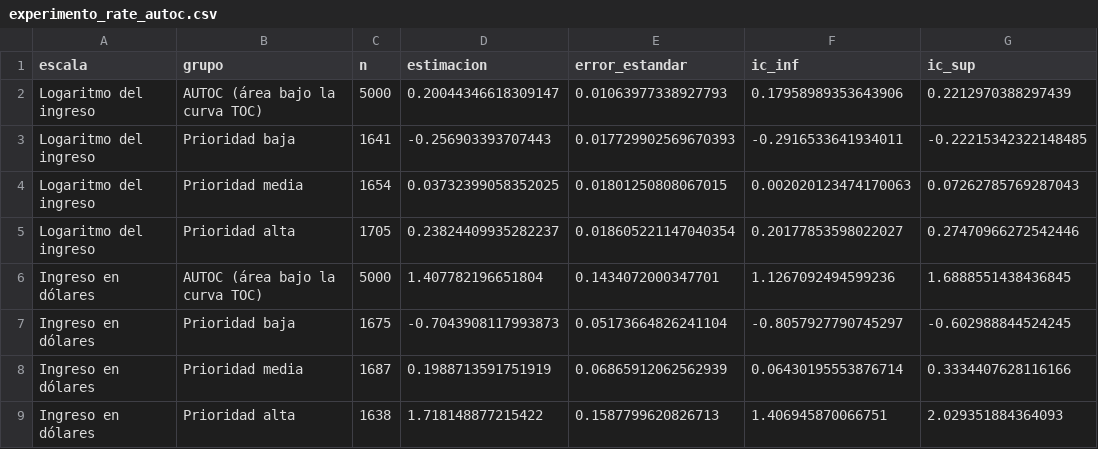
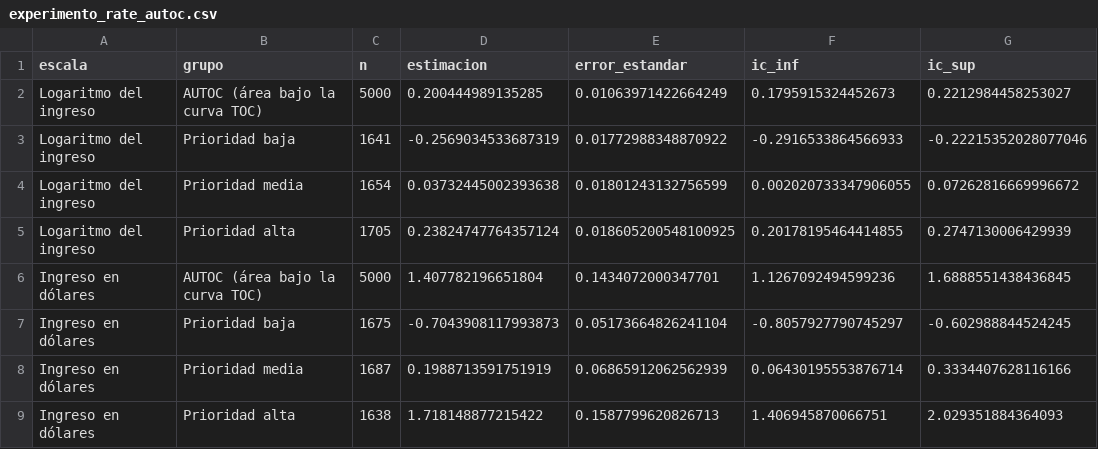
Before and after one commit to talleres-ECON3785/taller_02, a CSV file: 03_Resultados/Tablas/12_heterogeneidad_experimento/experimento_rate_autoc.csv, drawn as a sheet.

```diff
--- a/03_Resultados/Tablas/12_heterogeneidad_experimento/experimento_rate_autoc.csv
+++ b/03_Resultados/Tablas/12_heterogeneidad_experimento/experimento_rate_autoc.csv
@@ -1,6 +1,6 @@
 escala,grupo,n,estimacion,error_estandar,ic_inf,ic_sup
-Logaritmo del ingreso,AUTOC (área bajo la curva TOC),5000,0.20044346618309147,0.01063977338927793,0.17958989353643906,0.2212970388297439
-Logaritmo del ingreso,Prioridad baja,1641,-0.256903393707443,0.017729902569670393,-0.2916533641934011,-0.22215342322148485
-Logaritmo del ingreso,Prioridad media,1654,0.03732399058352025,0.01801250808067015,0.002020123474170063,0.07262785769287043
-Logaritmo del ingreso,Prioridad alta,1705,0.23824409935282237,0.018605221147040354,0.20177853598022027,0.27470966272542446
+Logaritmo del ingreso,AUTOC (área bajo la curva TOC),5000,0.200444989135285,0.01063971422664249,0.1795915324452673,0.2212984458253027
+Logaritmo del ingreso,Prioridad baja,1641,-0.2569034533687319,0.01772988348870922,-0.2916533864566933,-0.22215352028077046
+Logaritmo del ingreso,Prioridad media,1654,0.03732445002393638,0.01801243132756599,0.002020733347906055,0.07262816669996672
+Logaritmo del ingreso,Prioridad alta,1705,0.23824747764357124,0.018605200548100925,0.20178195464414855,0.2747130006429939
 Ingreso en dólares,AUTOC (área bajo la curva TOC),5000,1.407782196651804,0.1434072000347701,1.1267092494599236,1.6888551438436845
```
Also changed, not shown: 03_Resultados/Tablas/12_heterogeneidad_experimento/experimento_ate_lineal_vs_bosque.csv, 03_Resultados/Tablas/12_heterogeneidad_experimento/experimento_calibracion_bosque.csv, 2 other files.
